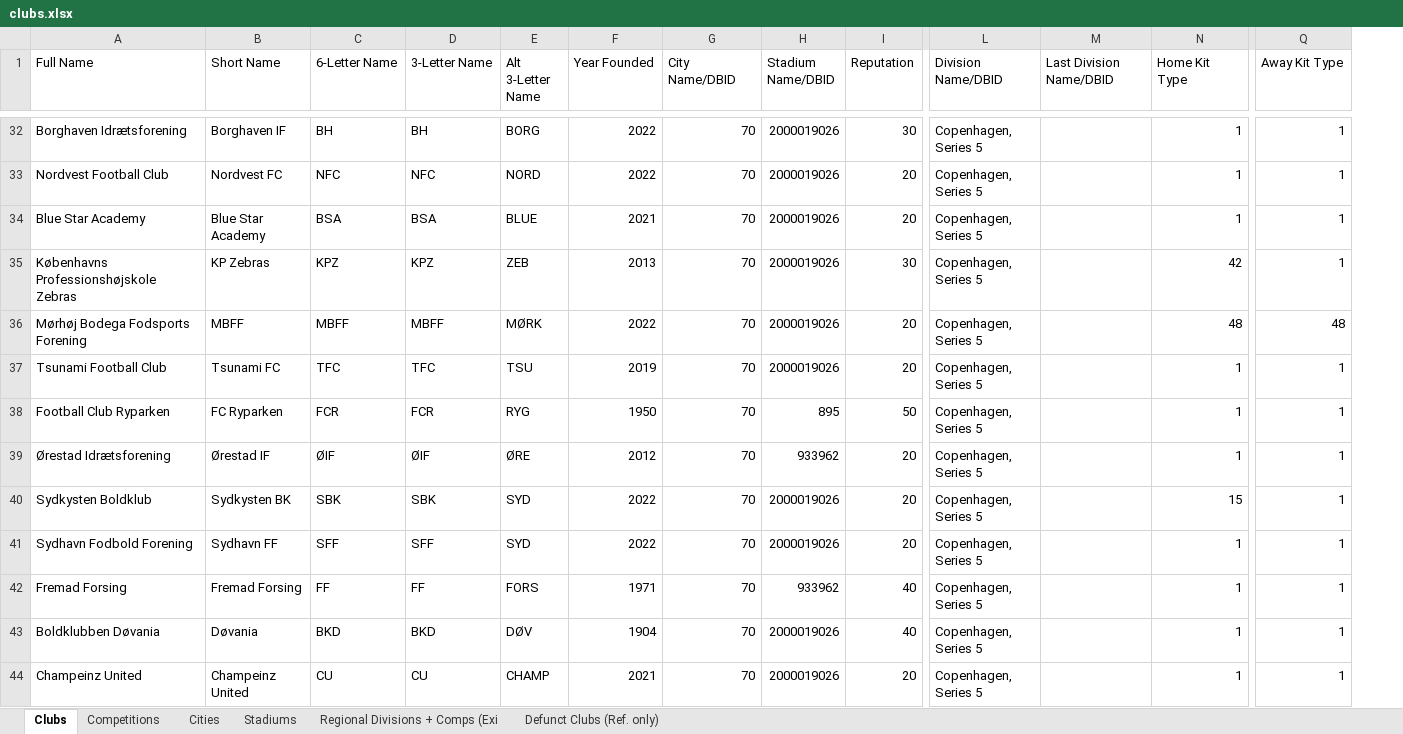
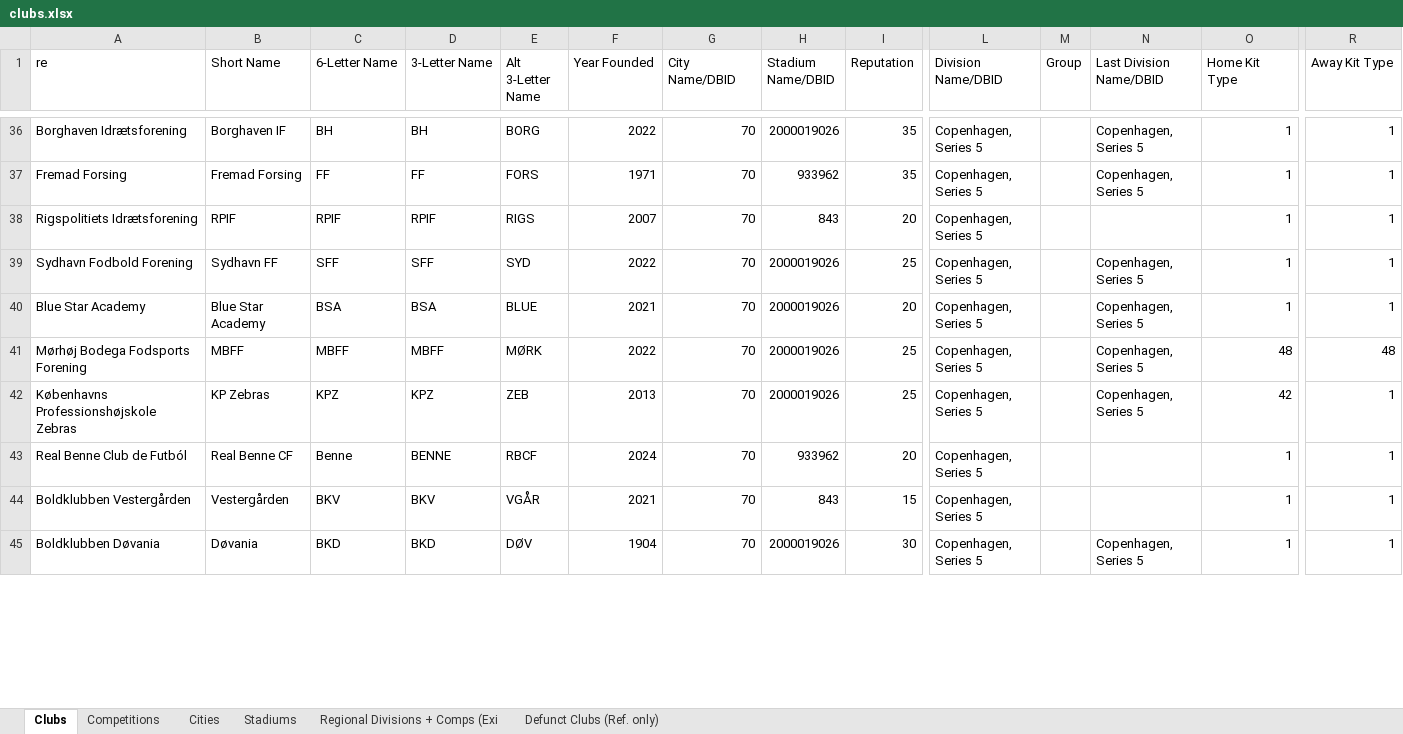
Before and after one commit to GirafiStudios/FM-XML-Club-Creator, an Excel workbook: clubs.xlsx, sheet Clubs, drawn as a sheet; only a part is shown, gaps mark what is left out; values as stored, in another font and other column widths than the file's, no cell formats; charts and pictures and table styles not drawn; removed rows and columns are numbered as before the commit, all else as after; rows hold the shown columns only; the diff covers the shown part only; the diff names each change by its address in the sheet, - before the commit and + after, or states it on an @@ line.

Commit message:
Work on division group

```diff
--- a/clubs.xlsx (sheet Clubs)
+++ b/clubs.xlsx (sheet Clubs)
+column M (Group), empty
-A1: Full Name
+A1: re
-I36 (Reputation): 30
+I36 (Reputation): 35
-N36 (Last Division Name/DBID): (empty)
+N36 (Last Division Name/DBID): Copenhagen, Series 5
+row 37: Fremad Forsing | Fremad Forsing | FF | FF | FORS | 1971 | 70 | 933962 | 35 | Copenhagen, Series 5 |  | Copenhagen, Series 5 | 1 | 1
+row 38: Rigspolitiets Idrætsforening | RPIF | RPIF | RPIF | RIGS | 2007 | 70 | 843 | 20 | Copenhagen, Series 5 |  |  | 1 | 1
-A39 (re): Nordvest Football Club
+A39 (re): Sydhavn Fodbold Forening
-B39 (Short Name): Nordvest FC
+B39 (Short Name): Sydhavn FF
-C39 (6-Letter Name): NFC
+C39 (6-Letter Name): SFF
-D39 (3-Letter Name): NFC
+D39 (3-Letter Name): SFF
-E39 (Alt 3-Letter Name): NORD
+E39 (Alt 3-Letter Name): SYD
-I39 (Reputation): 20
+I39 (Reputation): 25
-N39:N40 (Last Division Name/DBID): (empty)
+N39:N40 (Last Division Name/DBID): Copenhagen, Series 5
-row 35: Københavns Professionshøjskole Zebras | KP Zebras | KPZ | KPZ | ZEB | 2013 | 70 | 2000019026 | 30 | Copenhagen, Series 5 |  | 42 | 1
-I41 (Reputation): 20
+I41 (Reputation): 25
-N41 (Last Division Name/DBID): (empty)
+N41 (Last Division Name/DBID): Copenhagen, Series 5
-row 37: Tsunami Football Club | Tsunami FC | TFC | TFC | TSU | 2019 | 70 | 2000019026 | 20 | Copenhagen, Series 5 |  | 1 | 1
-row 38: Football Club Ryparken | FC Ryparken | FCR | FCR | RYG | 1950 | 70 | 895 | 50 | Copenhagen, Series 5 |  | 1 | 1
+row 42: Københavns Professionshøjskole Zebras | KP Zebras | KPZ | KPZ | ZEB | 2013 | 70 | 2000019026 | 25 | Copenhagen, Series 5 |  | Copenhagen, Series 5 | 42 | 1
-A43 (re): Ørestad Idrætsforening
+A43 (re): Real Benne Club de Futból
-B43 (Short Name): Ørestad IF
+B43 (Short Name): Real Benne CF
-C43 (6-Letter Name): ØIF
+C43 (6-Letter Name): Benne
-D43 (3-Letter Name): ØIF
+D43 (3-Letter Name): BENNE
-E43 (Alt 3-Letter Name): ØRE
+E43 (Alt 3-Letter Name): RBCF
-F43 (Year Founded): 2012
+F43 (Year Founded): 2024
-row 40: Sydkysten Boldklub | Sydkysten BK | SBK | SBK | SYD | 2022 | 70 | 2000019026 | 20 | Copenhagen, Series 5 |  | 15 | 1
-row 41: Sydhavn Fodbold Forening | Sydhavn FF | SFF | SFF | SYD | 2022 | 70 | 2000019026 | 20 | Copenhagen, Series 5 |  | 1 | 1
-row 42: Fremad Forsing | Fremad Forsing | FF | FF | FORS | 1971 | 70 | 933962 | 40 | Copenhagen, Series 5 |  | 1 | 1
+row 44: Boldklubben Vestergården | Vestergården | BKV | BKV | VGÅR | 2021 | 70 | 843 | 15 | Copenhagen, Series 5 |  |  | 1 | 1
-I45 (Reputation): 40
+I45 (Reputation): 30
-N45 (Last Division Name/DBID): (empty)
+N45 (Last Division Name/DBID): Copenhagen, Series 5
-row 44: Champeinz United | Champeinz United | CU | CU | CHAMP | 2021 | 70 | 2000019026 | 20 | Copenhagen, Series 5 |  | 1 | 1
```
Also changed, not shown: 29 added rows, 28 removed rows and 543 edited cells elsewhere in this sheet, sheet Defunct Clubs (Ref. only), sheet Stadiums, sheet Cities, sheet Regional Divisions + Comps (Exi, cell formats, 5 other files.
